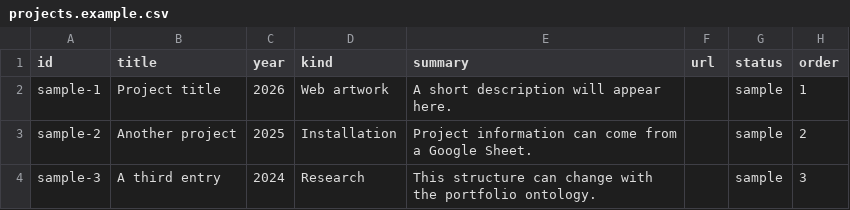
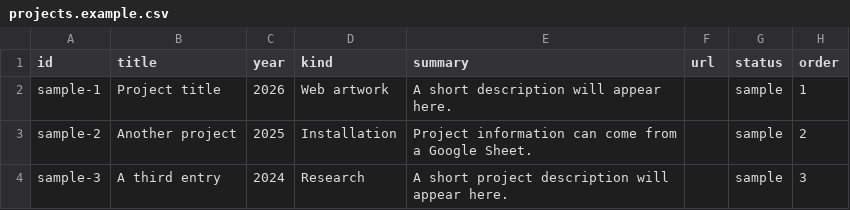
Before and after one commit to ericggul/jeanyoon.ch-oi, a CSV file: data/projects.example.csv, drawn as a sheet.

```diff
--- a/data/projects.example.csv
+++ b/data/projects.example.csv
@@ -3,2 +3,2 @@ sample-1,Project title,2026,Web artwork,A short description will appear here.,,s
 sample-2,Another project,2025,Installation,Project information can come from a Google Sheet.,,sample,2
-sample-3,A third entry,2024,Research,This structure can change with the portfolio ontology.,,sample,3
+sample-3,A third entry,2024,Research,A short project description will appear here.,,sample,3
```
Also changed, not shown: 9 other files.
